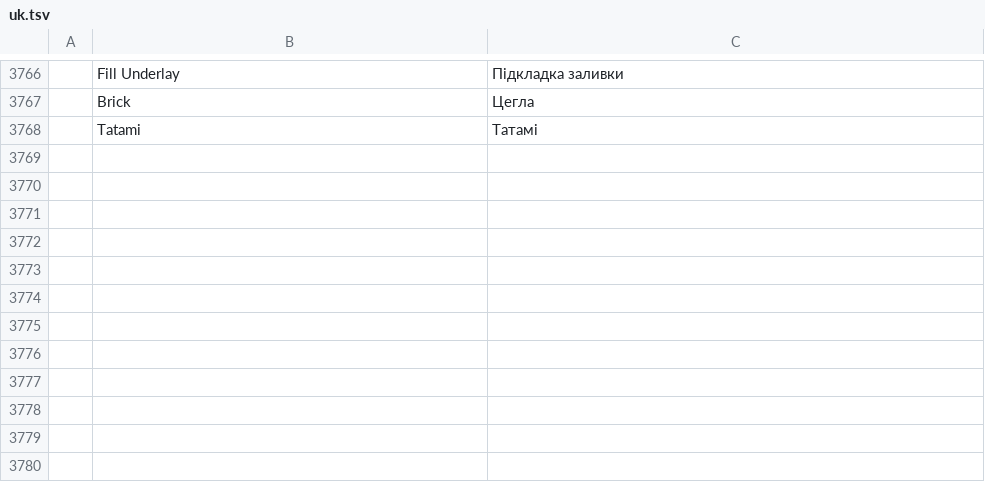
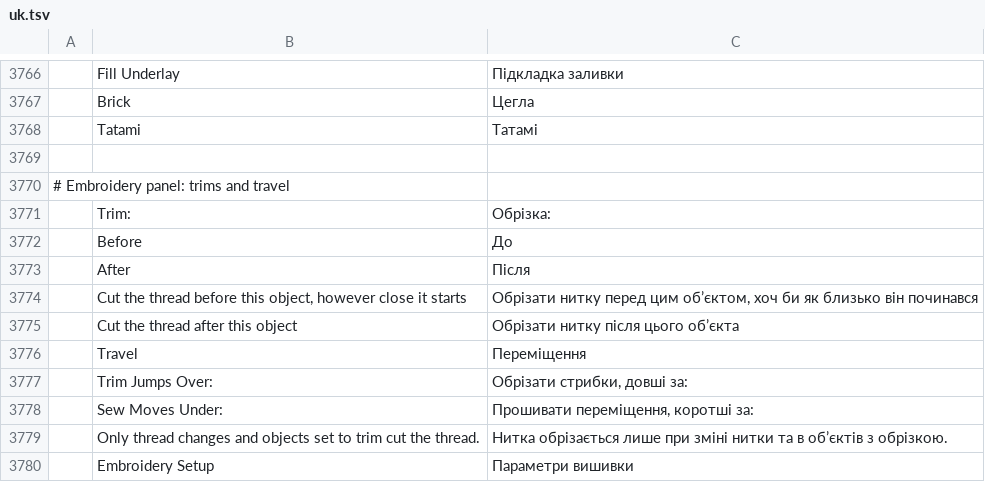
Before and after one commit to KellyMurphy/vectorcraft, a TSV file: crates/ui-egui/src/i18n/uk.tsv, drawn as a sheet; only a part is shown, gaps mark what is left out; the diff names each change by its address in the sheet, - before the commit and + after, or states it on an @@ line.

```diff
--- a/crates/ui-egui/src/i18n/uk.tsv
+++ b/crates/ui-egui/src/i18n/uk.tsv
+row 3769: (empty)
+row 3770: # Embroidery panel: trims and travel
+row 3771:  | Trim: | Обрізка:
+row 3772:  | Before | До
+row 3773:  | After | Після
+row 3774:  | Cut the thread before this object, however close it starts | Обрізати нитку перед цим об’єктом, хоч би як близько він починався
+row 3775:  | Cut the thread after this object | Обрізати нитку після цього об’єкта
+row 3776:  | Travel | Переміщення
+row 3777:  | Trim Jumps Over: | Обрізати стрибки, довші за:
+row 3778:  | Sew Moves Under: | Прошивати переміщення, коротші за:
+row 3779:  | Only thread changes and objects set to trim cut the thread. | Нитка обрізається лише при зміні нитки та в об’єктів з обрізкою.
+row 3780:  | Embroidery Setup | Параметри вишивки
```
Also changed, not shown: crates/ui-egui/src/i18n/cs.tsv, crates/ui-egui/src/i18n/fr.tsv, 17 other files.
